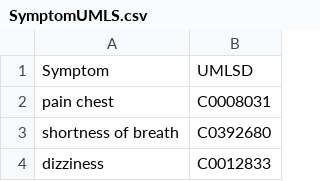
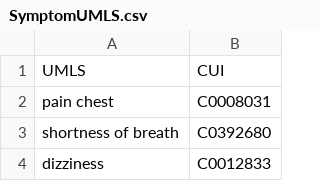
Before and after one commit to zzak00/Disease-Symptom-Prediction-Chatbot, a CSV file: Medical dataset /SymptomUMLS.csv, drawn as a sheet; only a part is shown.

```diff
--- a/Medical dataset /SymptomUMLS.csv
+++ b/Medical dataset /SymptomUMLS.csv
@@ -1,2 +1,2 @@
-Symptom,UMLSD
+UMLS,CUI
 pain chest,C0008031
```
Also changed, not shown: Medical dataset /DiseaseUMLS.csv, 2 other files.
